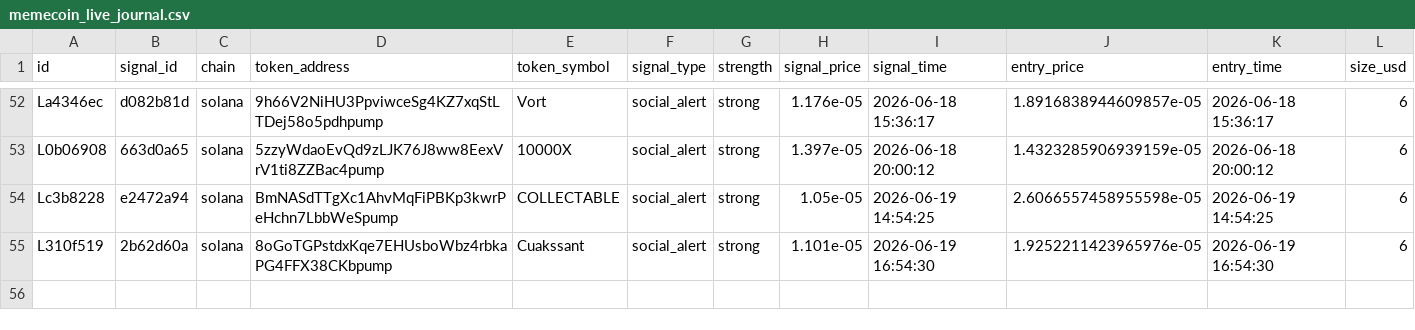
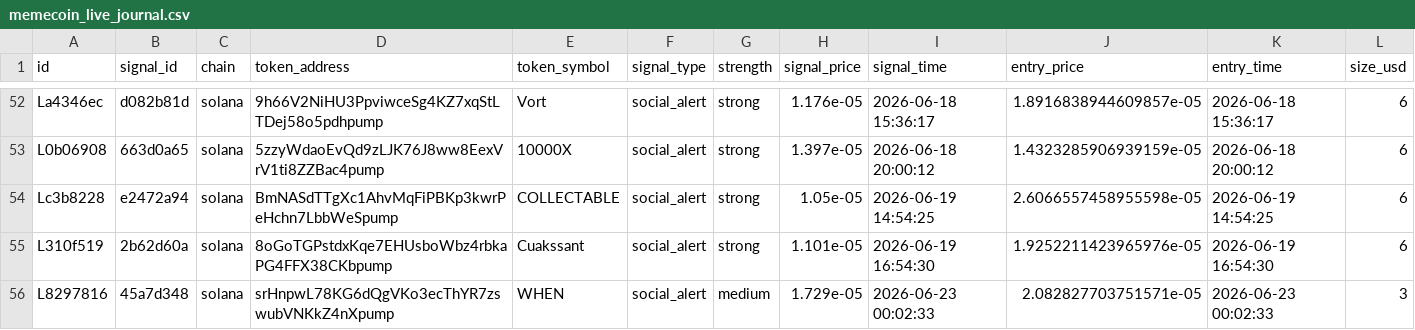
Before and after one commit to AMR200215/quant-bot, a CSV file: logs/memecoin_live_journal.csv, drawn as a sheet; only a part is shown, gaps mark what is left out; rows hold the shown columns only; the diff names each change by its address in the sheet, - before the commit and + after, or states it on an @@ line.

```diff
--- a/logs/memecoin_live_journal.csv
+++ b/logs/memecoin_live_journal.csv
+row 56: L8297816 | 45a7d348 | solana | srHnpwL78KG6dQgVKo3ecThYR7zswubVNKkZ4nXpump | WHEN | social_alert | medium | 1.729e-05 | 2026-06-23 00:02:33 | 2.082827703751571e-05 | 2026-06-23 00:02:33 | 3
```
Also changed, not shown: logs/memecoin_social_journal.csv.
